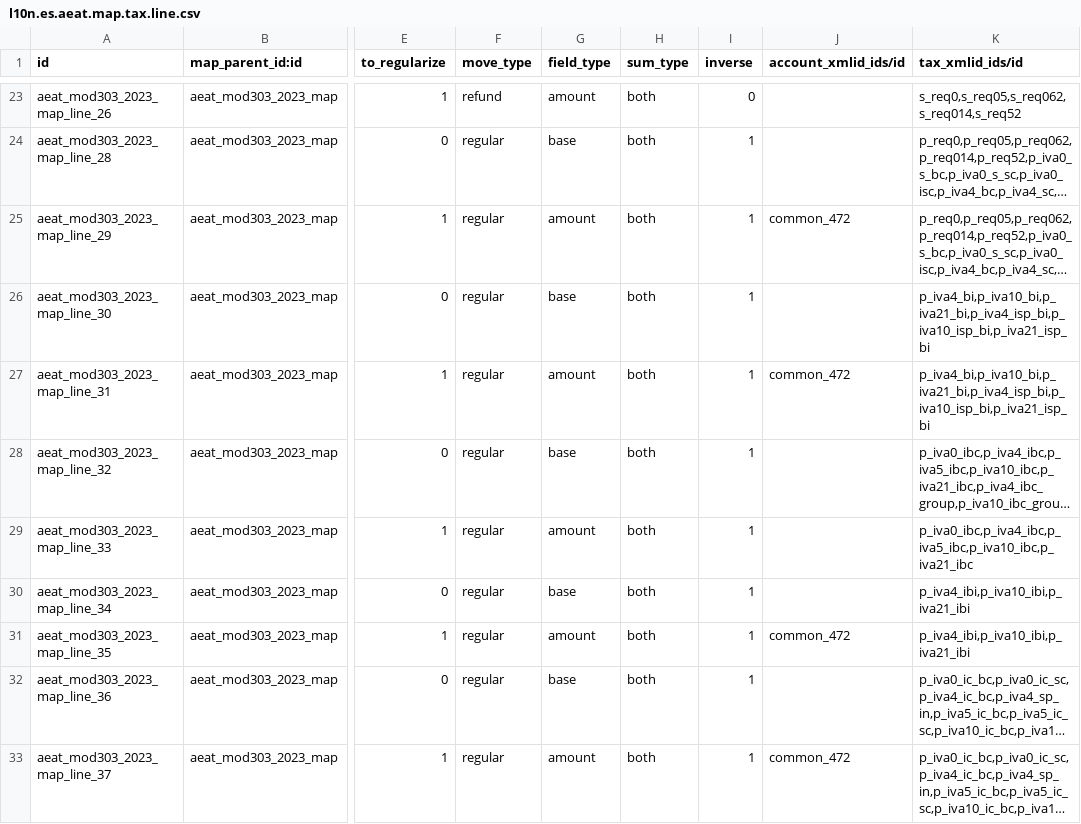
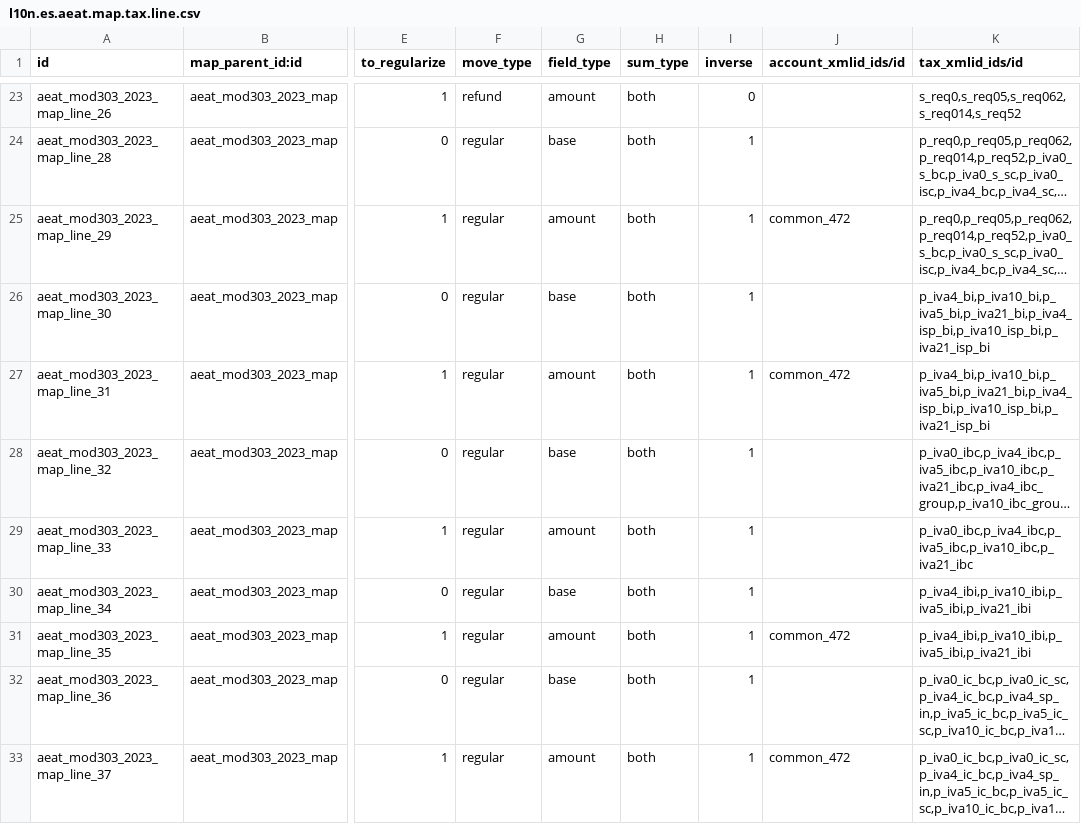
Before and after one commit to OCA/l10n-spain, a CSV file: l10n_es_aeat_mod303/data/2023/l10n.es.aeat.map.tax.line.csv, drawn as a sheet; only a part is shown, gaps mark what is left out; long unchanged cells end in …; the diff covers the shown part only; the diff names each change by its address in the sheet, - before the commit and + after, or states it on an @@ line.

Commit message:
[FIX] l10n_es_aeat_mod303: 5% investment goods taxes
Odoo core defines the 5% purchase taxes for domestic investment goods (p_iva5_bi), imports (p_iva5_ibi) and intra-community acquisitions (p_iva5_ic_bi), but the model's maps did not include them, so their bases and amounts did not appear in any box. They are added in the same boxes as their 10% equivalents.

```diff
--- a/l10n_es_aeat_mod303/data/2023/l10n.es.aeat.map.tax.line.csv
+++ b/l10n_es_aeat_mod303/data/2023/l10n.es.aeat.map.tax.line.csv
-K26:K27 (tax_xmlid_ids/id): p_iva4_bi,p_iva10_bi,p_iva21_bi,p_iva4_isp_bi,p_iva10_isp_bi,p_iva21_isp_bi
+K26:K27 (tax_xmlid_ids/id): p_iva4_bi,p_iva10_bi,p_iva5_bi,p_iva21_bi,p_iva4_isp_bi,p_iva10_isp_bi,p_iva21_isp_bi
-K30:K31 (tax_xmlid_ids/id): p_iva4_ibi,p_iva10_ibi,p_iva21_ibi
+K30:K31 (tax_xmlid_ids/id): p_iva4_ibi,p_iva10_ibi,p_iva5_ibi,p_iva21_ibi
```
Also changed, not shown: 8 edited cells elsewhere in this file, l10n_es_aeat_mod303/data/2023/l10n.es.aeat.map.tax.line.tax.csv, l10n_es_aeat_mod303/data/2024-10/l10n.es.aeat.map.tax.line.csv.
